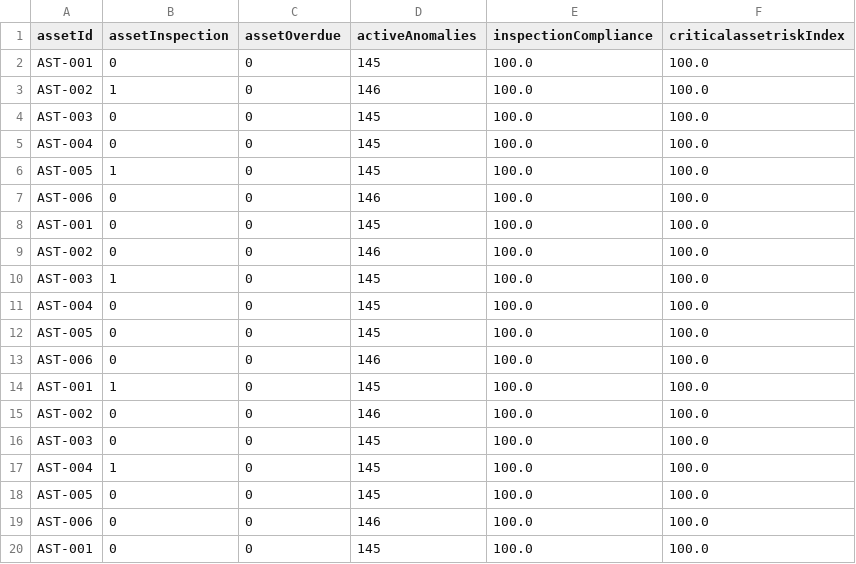
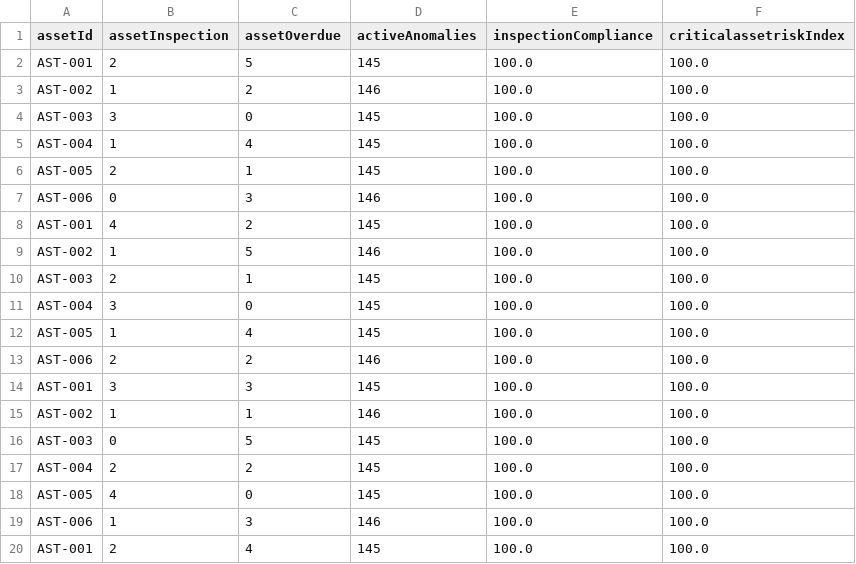
Before and after one commit to shivamskr151/vision-guard, a CSV file: backend/Data/telemetry_data.csv, drawn as a sheet; only a part is shown; the diff covers the shown part only.

Commit message:
Fix Harcoded data & optimize kafka

```diff
--- a/backend/Data/telemetry_data.csv
+++ b/backend/Data/telemetry_data.csv
@@ -1,20 +1,20 @@
 assetId,assetInspection,assetOverdue,activeAnomalies,inspectionCompliance,criticalassetriskIndex
-AST-001,0,0,145,100.0,100.0
-AST-002,1,0,146,100.0,100.0
-AST-003,0,0,145,100.0,100.0
-AST-004,0,0,145,100.0,100.0
-AST-005,1,0,145,100.0,100.0
-AST-006,0,0,146,100.0,100.0
-AST-001,0,0,145,100.0,100.0
-AST-002,0,0,146,100.0,100.0
-AST-003,1,0,145,100.0,100.0
-AST-004,0,0,145,100.0,100.0
-AST-005,0,0,145,100.0,100.0
-AST-006,0,0,146,100.0,100.0
-AST-001,1,0,145,100.0,100.0
-AST-002,0,0,146,100.0,100.0
-AST-003,0,0,145,100.0,100.0
-AST-004,1,0,145,100.0,100.0
-AST-005,0,0,145,100.0,100.0
-AST-006,0,0,146,100.0,100.0
-AST-001,0,0,145,100.0,100.0
+AST-001,2,5,145,100.0,100.0
+AST-002,1,2,146,100.0,100.0
+AST-003,3,0,145,100.0,100.0
+AST-004,1,4,145,100.0,100.0
+AST-005,2,1,145,100.0,100.0
+AST-006,0,3,146,100.0,100.0
+AST-001,4,2,145,100.0,100.0
+AST-002,1,5,146,100.0,100.0
+AST-003,2,1,145,100.0,100.0
+AST-004,3,0,145,100.0,100.0
+AST-005,1,4,145,100.0,100.0
+AST-006,2,2,146,100.0,100.0
+AST-001,3,3,145,100.0,100.0
+AST-002,1,1,146,100.0,100.0
+AST-003,0,5,145,100.0,100.0
+AST-004,2,2,145,100.0,100.0
+AST-005,4,0,145,100.0,100.0
+AST-006,1,3,146,100.0,100.0
+AST-001,2,4,145,100.0,100.0
```
Also changed, not shown: 19 edited cells elsewhere in this file, 8 other files.
